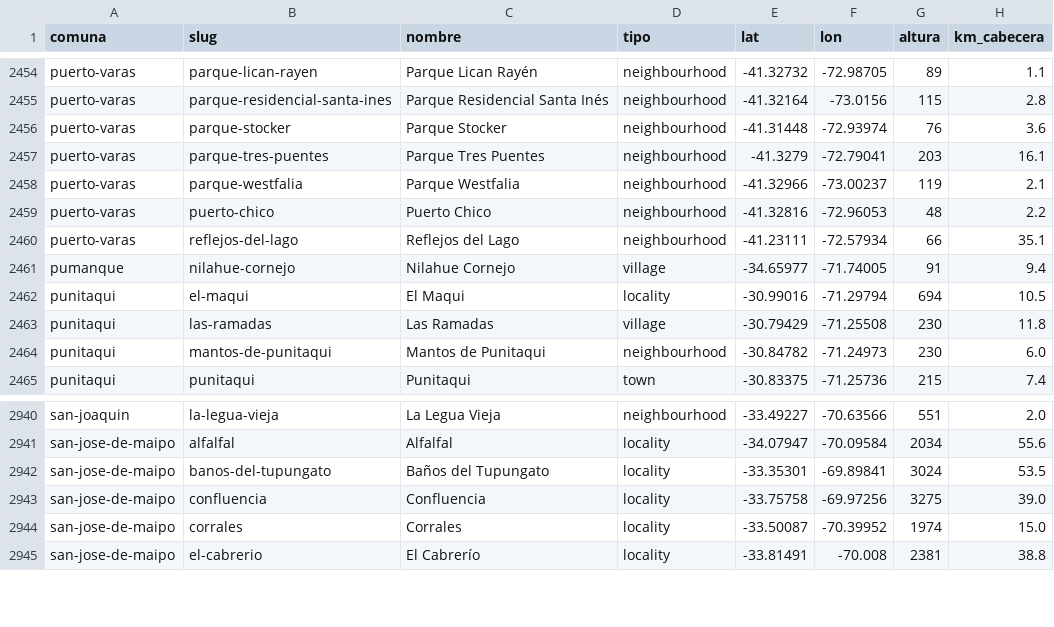
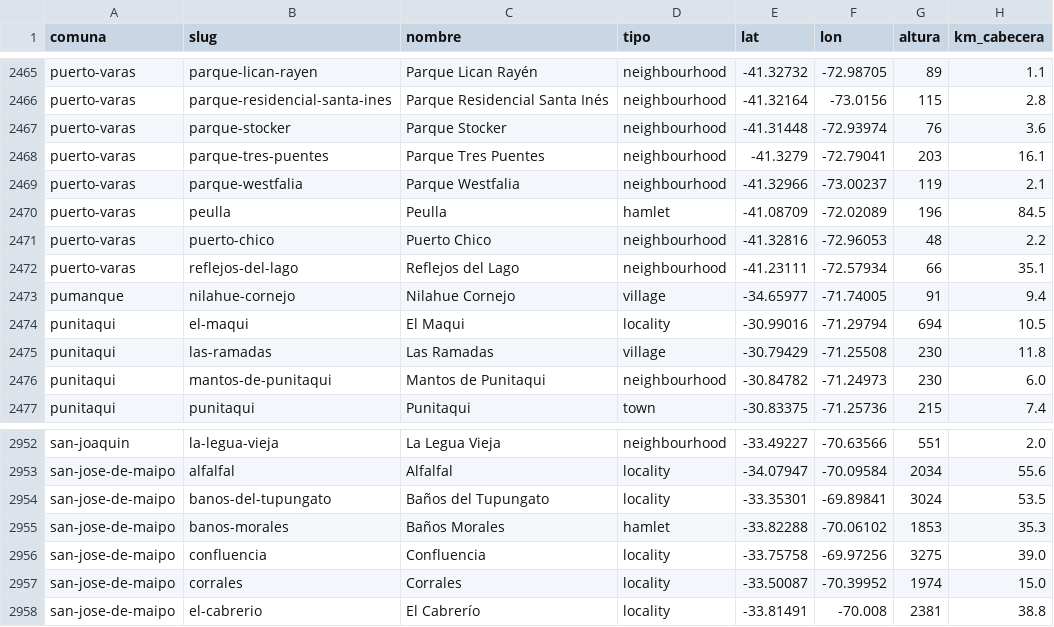
Before and after one commit to marcoantoniovale/ClimApp, a CSV file: ClimAppWeb/etl/data/catalog/localidades.csv, drawn as a sheet; only a part is shown, gaps mark what is left out; the diff covers the shown part only.

```diff
--- a/ClimAppWeb/etl/data/catalog/localidades.csv
+++ b/ClimAppWeb/etl/data/catalog/localidades.csv
@@ -2458,2 +2469,3 @@ puerto-varas,parque-tres-puentes,Parque Tres Puentes,neighbourhood,-41.3279,-72.
 puerto-varas,parque-westfalia,Parque Westfalia,neighbourhood,-41.32966,-73.00237,119,2.1
+puerto-varas,peulla,Peulla,hamlet,-41.08709,-72.02089,196,84.5
 puerto-varas,puerto-chico,Puerto Chico,neighbourhood,-41.32816,-72.96053,48,2.2
@@ -2942,2 +2954,3 @@ san-jose-de-maipo,alfalfal,Alfalfal,locality,-34.07947,-70.09584,2034,55.6
 san-jose-de-maipo,banos-del-tupungato,Baños del Tupungato,locality,-33.35301,-69.89841,3024,53.5
+san-jose-de-maipo,banos-morales,Baños Morales,hamlet,-33.82288,-70.06102,1853,35.3
 san-jose-de-maipo,confluencia,Confluencia,locality,-33.75758,-69.97256,3275,39.0
```
Also changed, not shown: 13 added rows elsewhere in this file, 4 other files.
